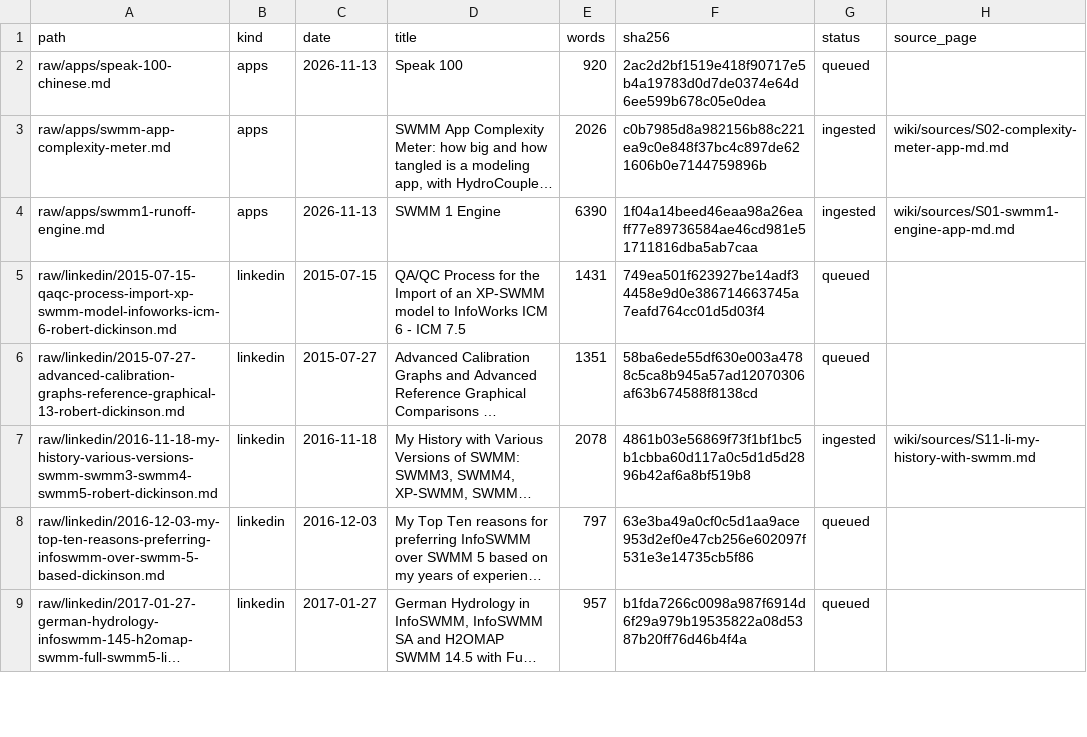
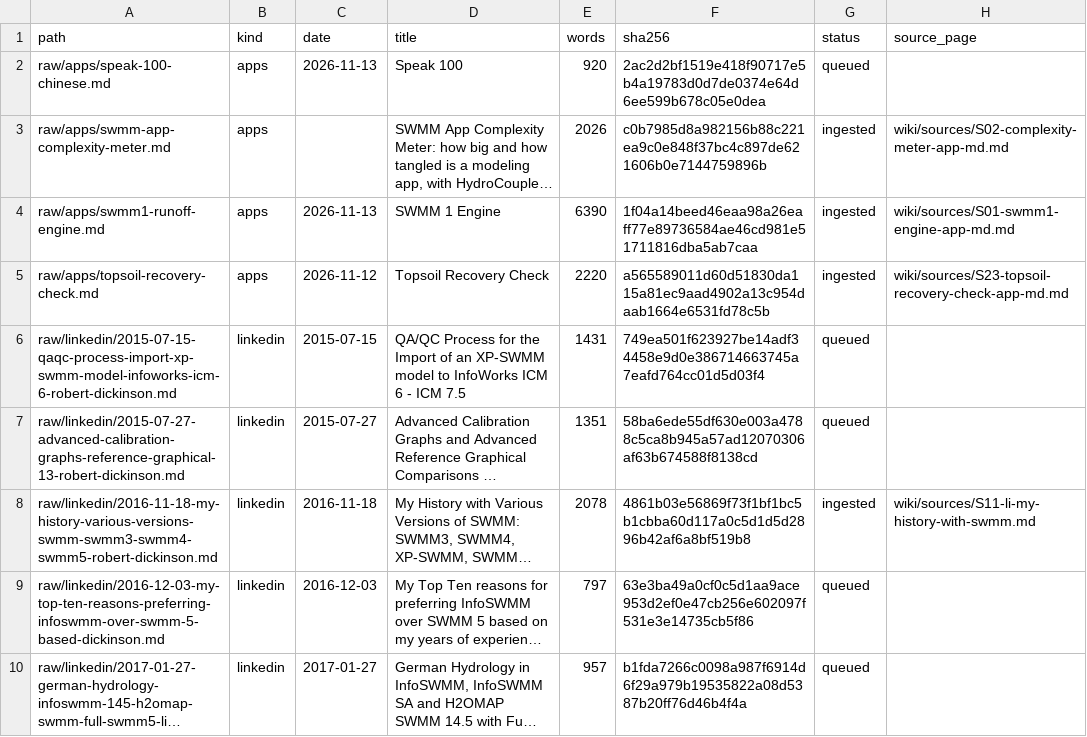
Before and after one commit to dickinsonre/swmm-second-brain, a CSV file: raw/MANIFEST.csv, drawn as a sheet; only a part is shown; long unchanged cells end in …; the diff names each change by its address in the sheet, - before the commit and + after, or states it on an @@ line.

```diff
--- a/raw/MANIFEST.csv
+++ b/raw/MANIFEST.csv
+row 5: raw/apps/topsoil-recovery-check.md | apps | 2026-11-12 | Topsoil Recovery Check | 2220 | a565589011d60d51830da115a81ec9aad4902a13c954daab1664e6531fd78c5b | ingested | wiki/sources/S23-topsoil-recovery-check-app-md.md
```
Also changed, not shown: 19 other files.
